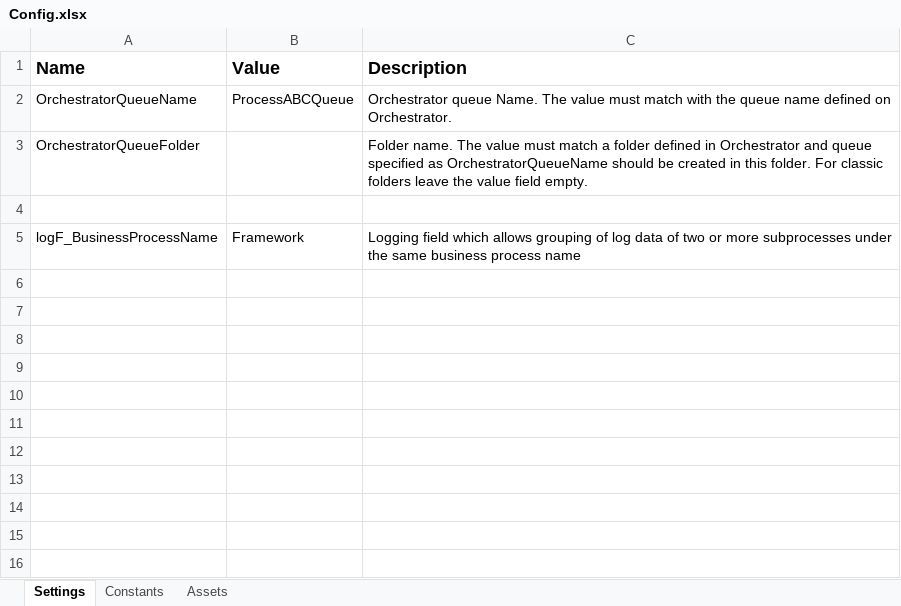
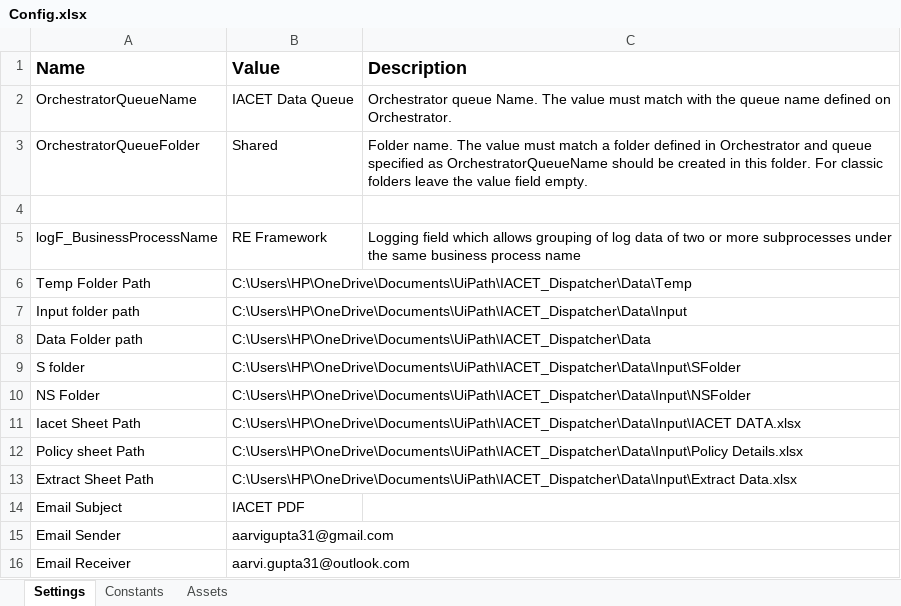
Before and after one commit to aarvigupta1/IACET-PROJECT, an Excel workbook: Data/Config.xlsx, sheet Settings, drawn as a sheet; values as stored, in another font and other column widths than the file's, no borders; the diff names each change by its address in the sheet, - before the commit and + after, or states it on an @@ line.

Commit message:
Extract Client details

```diff
--- a/Data/Config.xlsx (sheet Settings)
+++ b/Data/Config.xlsx (sheet Settings)
-B2 (Value): ProcessABCQueue
+B2 (Value): IACET Data Queue
-B3 (Value): (empty)
+B3 (Value): Shared
-B5 (Value): Framework
+B5 (Value): RE Framework
+row 6: Temp Folder Path | C:\Users\HP\OneDrive\Documents\UiPath\IACET_Dispatcher\Data\Temp
+row 7: Input folder path | C:\Users\HP\OneDrive\Documents\UiPath\IACET_Dispatcher\Data\Input
+row 8: Data Folder path | C:\Users\HP\OneDrive\Documents\UiPath\IACET_Dispatcher\Data
+row 9: S folder | C:\Users\HP\OneDrive\Documents\UiPath\IACET_Dispatcher\Data\Input\SFolder
+row 10: NS Folder | C:\Users\HP\OneDrive\Documents\UiPath\IACET_Dispatcher\Data\Input\NSFolder
+row 11: Iacet Sheet Path | C:\Users\HP\OneDrive\Documents\UiPath\IACET_Dispatcher\Data\Input\IACET DATA.xlsx
+row 12: Policy sheet Path | C:\Users\HP\OneDrive\Documents\UiPath\IACET_Dispatcher\Data\Input\Policy Details.xlsx
+row 13: Extract Sheet Path | C:\Users\HP\OneDrive\Documents\UiPath\IACET_Dispatcher\Data\Input\Extract Data.xlsx
+row 14: Email Subject | IACET PDF
+row 15: Email Sender | aarvigupta31@gmail.com
+row 16: Email Receiver | aarvi.gupta31@outlook.com
```
Also changed, not shown: 12 other files.
